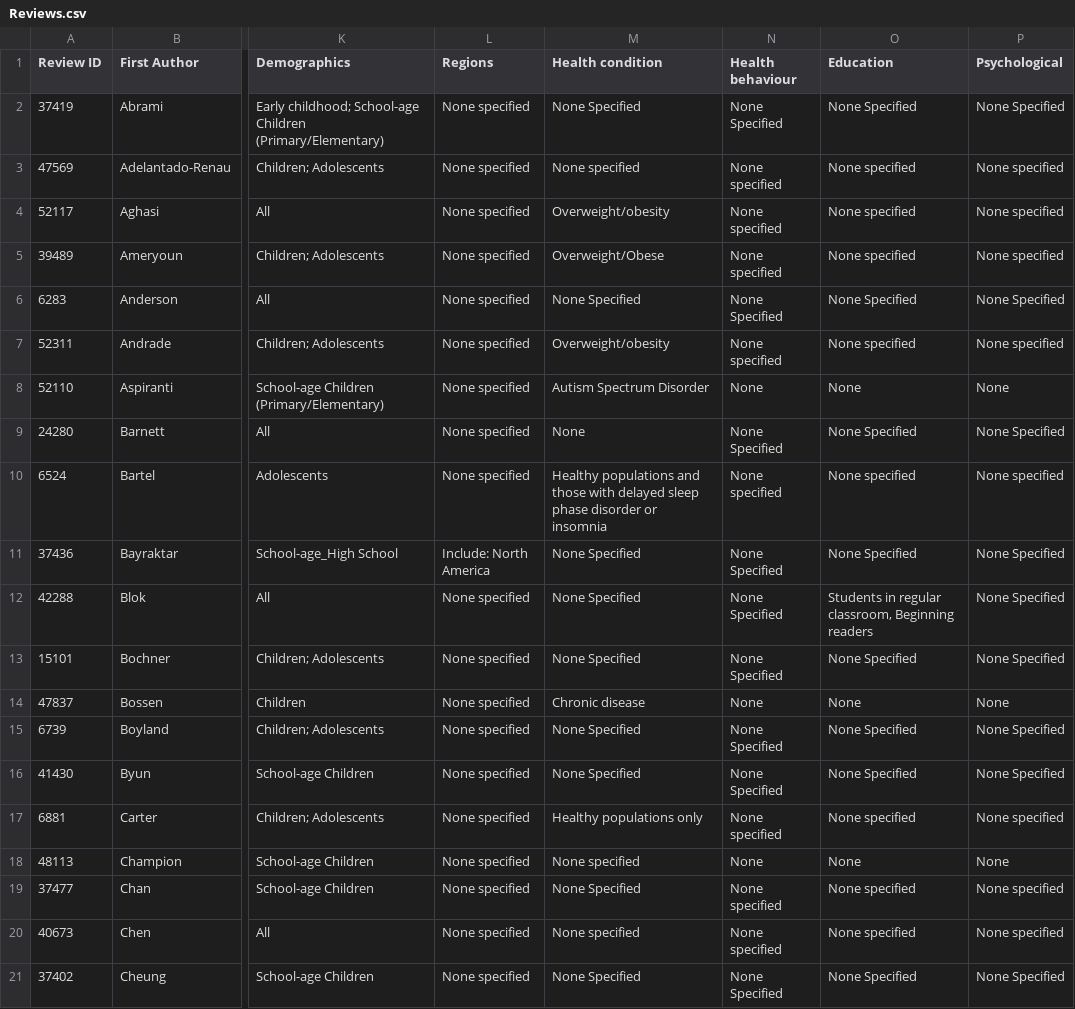
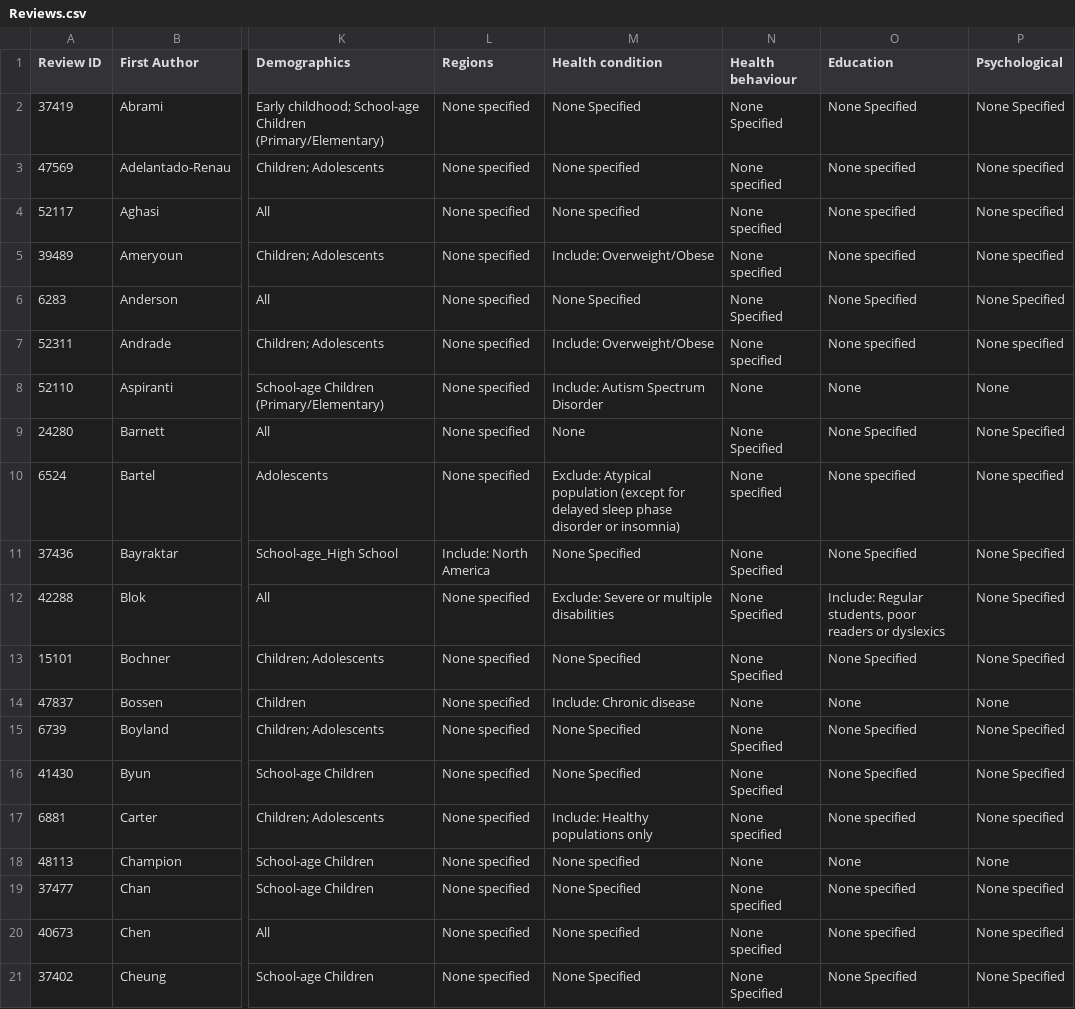
Before and after one commit to Motivation-and-Behaviour/screen_umbrella, a CSV file: data/Reviews.csv, drawn as a sheet; only a part is shown, gaps mark what is left out; the diff covers the shown part only; the diff names each change by its address in the sheet, - before the commit and + after, or states it on an @@ line.

Commit message:
Update dataset

```diff
--- a/data/Reviews.csv
+++ b/data/Reviews.csv
-M4 (Health condition): Overweight/obesity
+M4 (Health condition): None specified
-M5 (Health condition): Overweight/Obese
+M5 (Health condition): Include: Overweight/Obese
-M7 (Health condition): Overweight/obesity
+M7 (Health condition): Include: Overweight/Obese
-M8 (Health condition): Autism Spectrum Disorder
+M8 (Health condition): Include: Autism Spectrum Disorder
-M10 (Health condition): Healthy populations and those with delayed sleep phase disorder or insomnia
+M10 (Health condition): Exclude: Atypical population (except for delayed sleep phase disorder or insomnia)
-M12 (Health condition): None Specified
+M12 (Health condition): Exclude: Severe or multiple disabilities
-O12 (Education): Students in regular classroom, Beginning readers
+O12 (Education): Include: Regular students, poor readers or dyslexics
-M14 (Health condition): Chronic disease
+M14 (Health condition): Include: Chronic disease
-M17 (Health condition): Healthy populations only
+M17 (Health condition): Include: Healthy populations only
```
Also changed, not shown: 26 edited cells elsewhere in this file, 2 other files.
